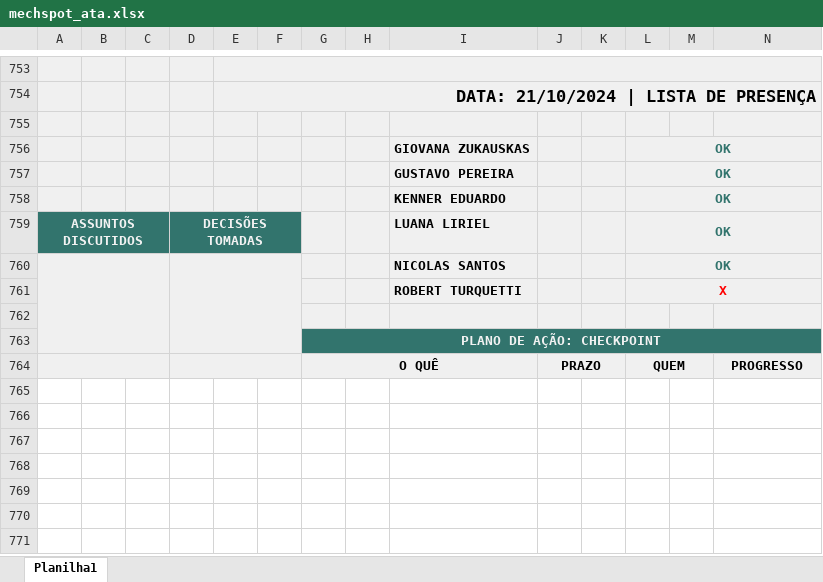
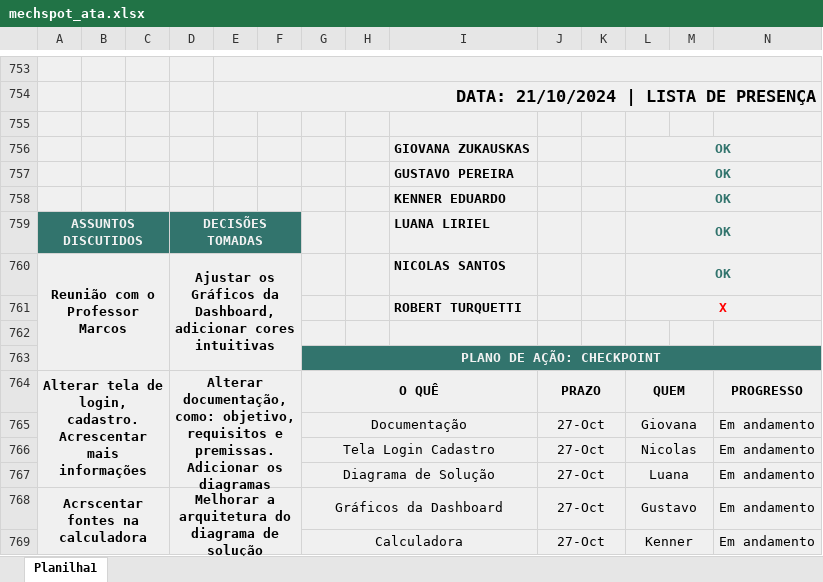
Before and after one commit to MechSpot/projeto-pi-sprint-2, an Excel workbook: documentacao/mechspot_ata.xlsx, sheet Planilha1, drawn as a sheet; only a part is shown, gaps mark what is left out; values as stored, in another font and other column widths than the file's, no borders; charts and pictures not drawn; rows hold the shown columns only; the diff names each change by its address in the sheet, - before the commit and + after, or states it on an @@ line.

Commit message:
Subindo ATA 21/10

```diff
--- a/documentacao/mechspot_ata.xlsx (sheet Planilha1)
+++ b/documentacao/mechspot_ata.xlsx (sheet Planilha1)
-A760: (empty)
+A760: Reunião com o Professor Marcos
-D760: (empty)
+D760: Ajustar os Gráficos da Dashboard, adicionar cores intuitivas
-A764: (empty)
+A764: Alterar tela de login, cadastro. Acrescentar mais informações
-D764: (empty)
+D764: Alterar documentação, como: objetivo, requisitos e premissas. Adicionar os diagramas
+row 765:  |  |  |  |  |  | Documentação |  |  | 27-Oct |  | Giovana |  | Em andamento
+row 766:  |  |  |  |  |  | Tela Login Cadastro |  |  | 27-Oct |  | Nicolas |  | Em andamento
+row 767:  |  |  |  |  |  | Diagrama de Solução |  |  | 27-Oct |  | Luana |  | Em andamento
+row 768: Acrscentar fontes na calculadora |  |  | Melhorar a arquitetura do diagrama de solução |  |  | Gráficos da Dashboard |  |  | 27-Oct |  | Gustavo |  | Em andamento
+row 769:  |  |  |  |  |  | Calculadora |  |  | 27-Oct |  | Kenner |  | Em andamento
```
